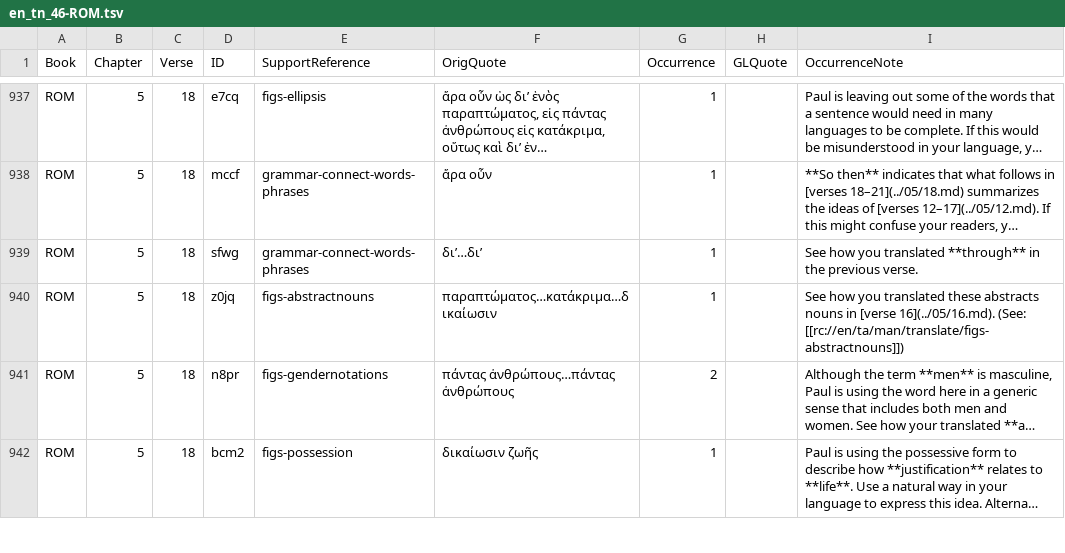
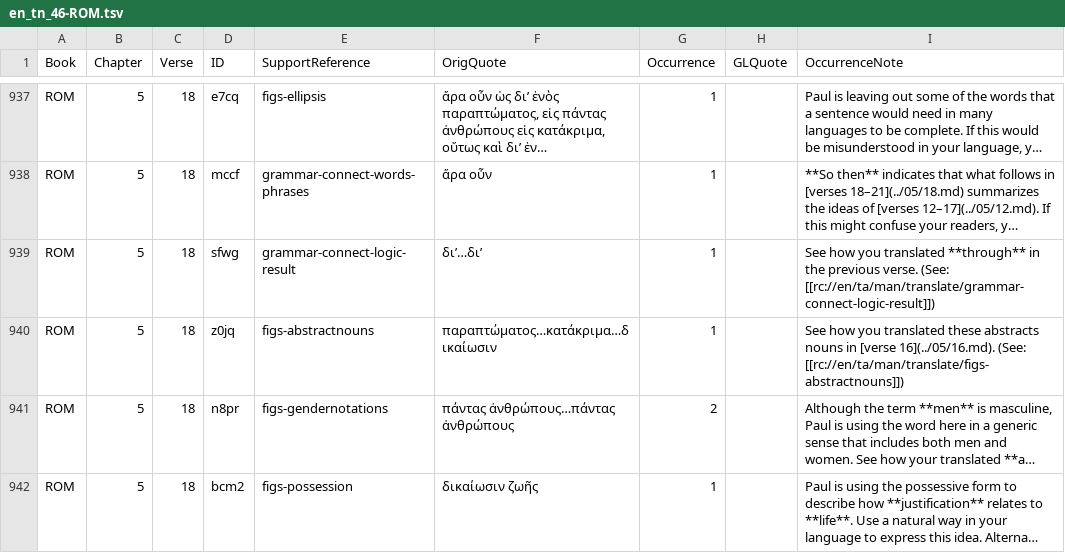
Before and after one commit to richmahn/en_tn, a TSV file: en_tn_46-ROM.tsv, drawn as a sheet; only a part is shown, gaps mark what is left out; long unchanged cells end in …; the diff names each change by its address in the sheet, - before the commit and + after, or states it on an @@ line.

Commit message:
Edit 'en_tn_46-ROM.tsv' using 'tc-create-app'

```diff
--- a/en_tn_46-ROM.tsv
+++ b/en_tn_46-ROM.tsv
-E939 (SupportReference): grammar-connect-words-phrases
+E939 (SupportReference): grammar-connect-logic-result
-I939 (OccurrenceNote): …previous verse.
+I939 (OccurrenceNote): …previous verse. (See: [[rc://en/ta/man/translate/grammar-connect-logic-result]])
```
